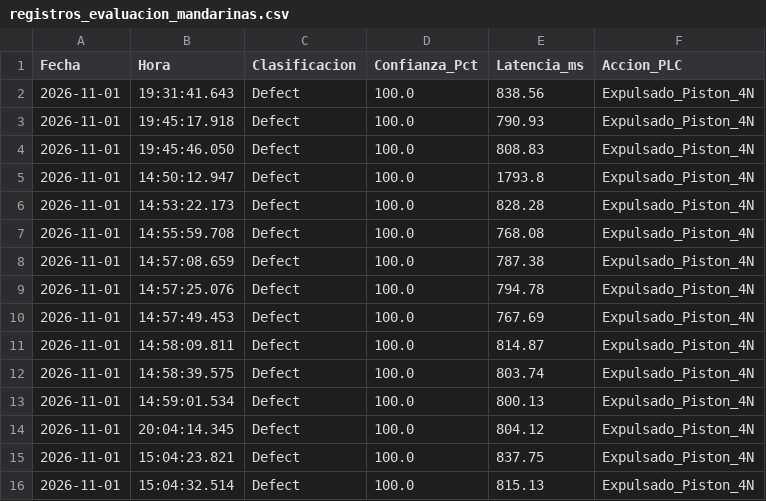
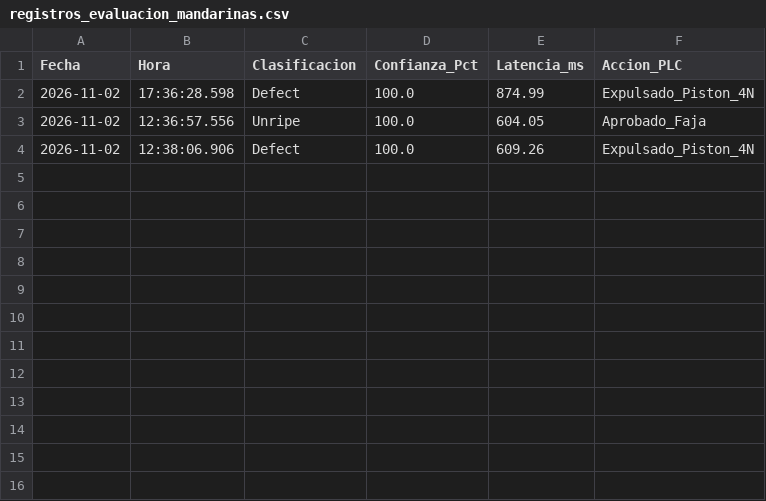
Before and after one commit to LeoanrdoT/dashboard-ttfruits, a CSV file: registros_evaluacion_mandarinas.csv, drawn as a sheet.

```diff
--- a/registros_evaluacion_mandarinas.csv
+++ b/registros_evaluacion_mandarinas.csv
@@ -1,16 +1,4 @@
 Fecha,Hora,Clasificacion,Confianza_Pct,Latencia_ms,Accion_PLC
-2026-11-01,19:31:41.643,Defect,100.0,838.56,Expulsado_Piston_4N
-2026-11-01,19:45:17.918,Defect,100.0,790.93,Expulsado_Piston_4N
-2026-11-01,19:45:46.050,Defect,100.0,808.83,Expulsado_Piston_4N
-2026-11-01,14:50:12.947,Defect,100.0,1793.8,Expulsado_Piston_4N
-2026-11-01,14:53:22.173,Defect,100.0,828.28,Expulsado_Piston_4N
-2026-11-01,14:55:59.708,Defect,100.0,768.08,Expulsado_Piston_4N
-2026-11-01,14:57:08.659,Defect,100.0,787.38,Expulsado_Piston_4N
-2026-11-01,14:57:25.076,Defect,100.0,794.78,Expulsado_Piston_4N
-2026-11-01,14:57:49.453,Defect,100.0,767.69,Expulsado_Piston_4N
-2026-11-01,14:58:09.811,Defect,100.0,814.87,Expulsado_Piston_4N
-2026-11-01,14:58:39.575,Defect,100.0,803.74,Expulsado_Piston_4N
-2026-11-01,14:59:01.534,Defect,100.0,800.13,Expulsado_Piston_4N
-2026-11-01,20:04:14.345,Defect,100.0,804.12,Expulsado_Piston_4N
-2026-11-01,15:04:23.821,Defect,100.0,837.75,Expulsado_Piston_4N
-2026-11-01,15:04:32.514,Defect,100.0,815.13,Expulsado_Piston_4N
+2026-11-02,17:36:28.598,Defect,100.0,874.99,Expulsado_Piston_4N
+2026-11-02,12:36:57.556,Unripe,100.0,604.05,Aprobado_Faja
+2026-11-02,12:38:06.906,Defect,100.0,609.26,Expulsado_Piston_4N
```
